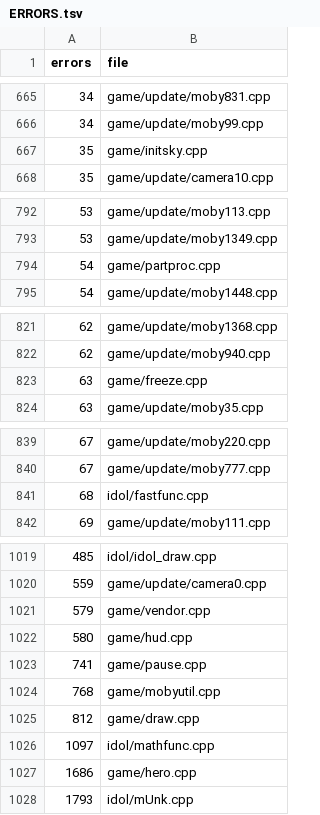
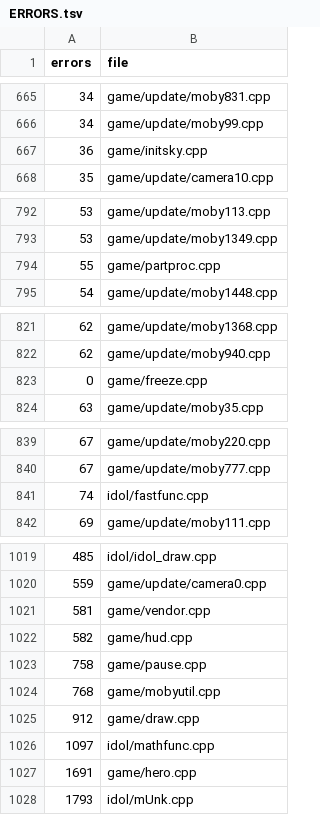
Before and after one commit to Clou67/thedecompfromhell, a TSV file: ERRORS.tsv, drawn as a sheet; only a part is shown, gaps mark what is left out; the diff covers the shown part only.

```diff
--- a/ERRORS.tsv
+++ b/ERRORS.tsv
@@ -666,3 +666,3 @@ errors	file
 34	game/update/moby99.cpp
-35	game/initsky.cpp
+36	game/initsky.cpp
 35	game/update/camera10.cpp
@@ -793,3 +793,3 @@ errors	file
 53	game/update/moby1349.cpp
-54	game/partproc.cpp
+55	game/partproc.cpp
 54	game/update/moby1448.cpp
@@ -822,3 +822,3 @@ errors	file
 62	game/update/moby940.cpp
-63	game/freeze.cpp
+0	game/freeze.cpp
 63	game/update/moby35.cpp
@@ -840,3 +840,3 @@ errors	file
 67	game/update/moby777.cpp
-68	idol/fastfunc.cpp
+74	idol/fastfunc.cpp
 69	game/update/moby111.cpp
@@ -1020,9 +1020,9 @@ errors	file
 559	game/update/camera0.cpp
-579	game/vendor.cpp
-580	game/hud.cpp
-741	game/pause.cpp
+581	game/vendor.cpp
+582	game/hud.cpp
+758	game/pause.cpp
 768	game/mobyutil.cpp
-812	game/draw.cpp
+912	game/draw.cpp
 1097	idol/mathfunc.cpp
-1686	game/hero.cpp
+1691	game/hero.cpp
 1793	idol/mUnk.cpp
```
Also changed, not shown: 2 edited cells elsewhere in this file, tools/global_types.tsv, tools/prototypes.tsv, 15 other files.
